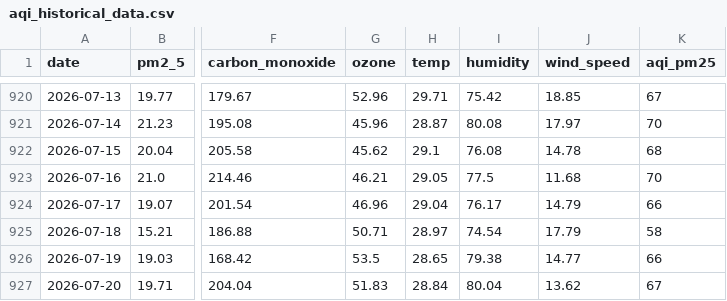
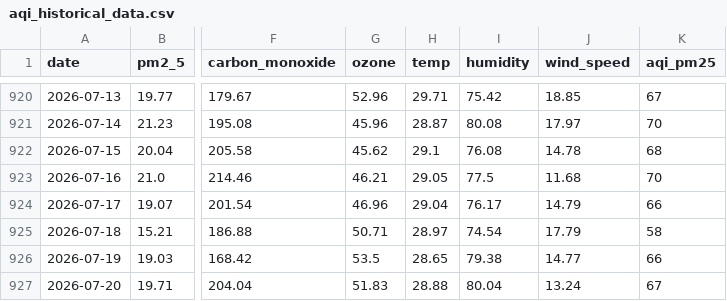
Before and after one commit to jaweria15/AQIPrediction, a CSV file: aqi_historical_data.csv, drawn as a sheet; only a part is shown, gaps mark what is left out; the diff names each change by its address in the sheet, - before the commit and + after, or states it on an @@ line.

```diff
--- a/aqi_historical_data.csv
+++ b/aqi_historical_data.csv
-H927 (temp): 28.84
+H927 (temp): 28.88
-J927 (wind_speed): 13.62
+J927 (wind_speed): 13.24
```
